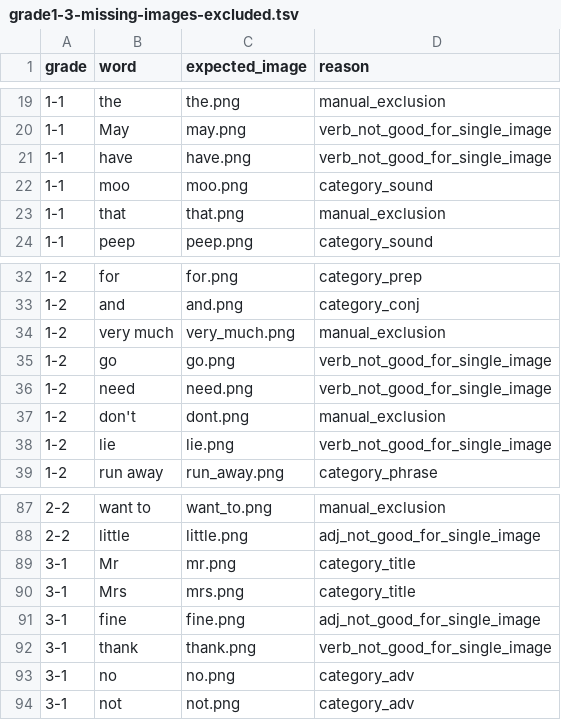
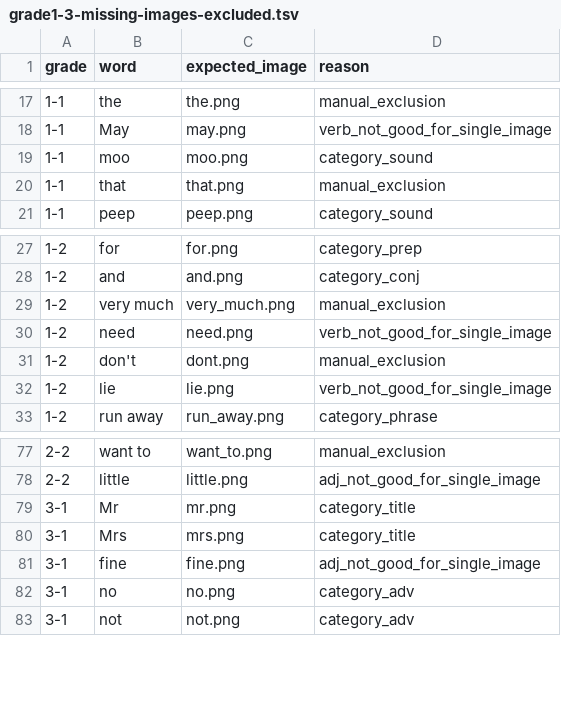
Before and after one commit to BigworldGit/english-game, a TSV file: docs/grade1-3-missing-images-excluded.tsv, drawn as a sheet; only a part is shown, gaps mark what is left out; the diff covers the shown part only; the diff names each change by its address in the sheet, - before the commit and + after, or states it on an @@ line.

```diff
--- a/docs/grade1-3-missing-images-excluded.tsv
+++ b/docs/grade1-3-missing-images-excluded.tsv
-row 21: 1-1 | have | have.png | verb_not_good_for_single_image
-row 35: 1-2 | go | go.png | verb_not_good_for_single_image
-row 92: 3-1 | thank | thank.png | verb_not_good_for_single_image
```
Also changed, not shown: 8 removed rows elsewhere in this file, docs/grade1-3-missing-images-to-generate.tsv, docs/grade1-3-missing-images.tsv.
